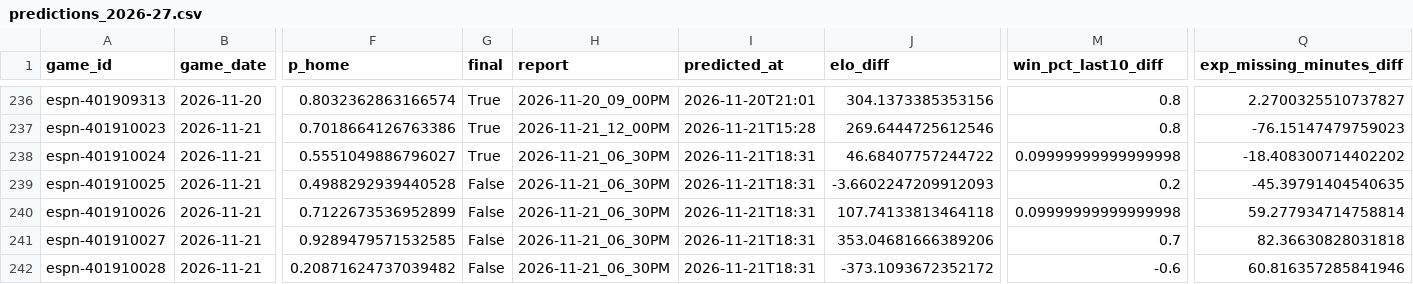
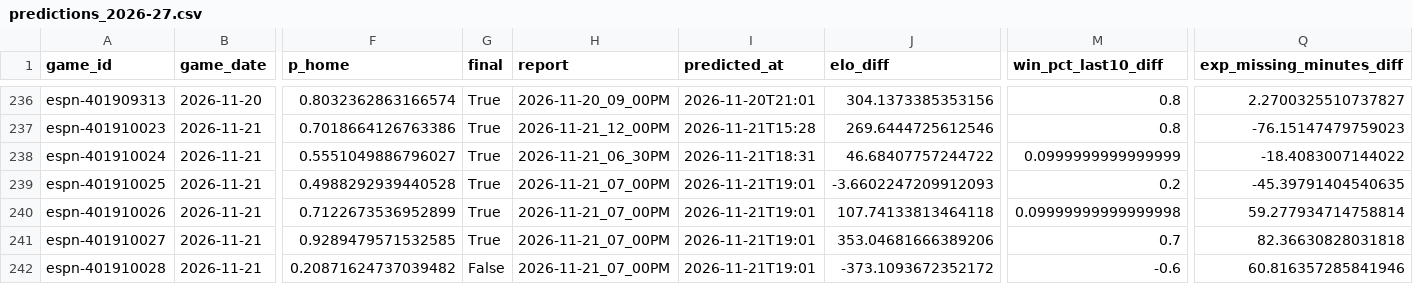
Before and after one commit to z3nsz/nba-prediction, a CSV file: live_state/predictions_2026-27.csv, drawn as a sheet; only a part is shown, gaps mark what is left out; the diff names each change by its address in the sheet, - before the commit and + after, or states it on an @@ line.

```diff
--- a/live_state/predictions_2026-27.csv
+++ b/live_state/predictions_2026-27.csv
-M238 (win_pct_last10_diff): 0.09999999999999998
+M238 (win_pct_last10_diff): 0.0999999999999999
-Q238 (exp_missing_minutes_diff): -18.408300714402202
+Q238 (exp_missing_minutes_diff): -18.4083007144022
-G239:G241 (final): False
+G239:G241 (final): True
-H239:H242 (report): 2026-11-21_06_30PM
+H239:H242 (report): 2026-11-21_07_00PM
-I239:I242 (predicted_at): 2026-11-21T18:31
+I239:I242 (predicted_at): 2026-11-21T19:01
```
Also changed, not shown: live_state/listings_2026-27.csv, 5 other files.
